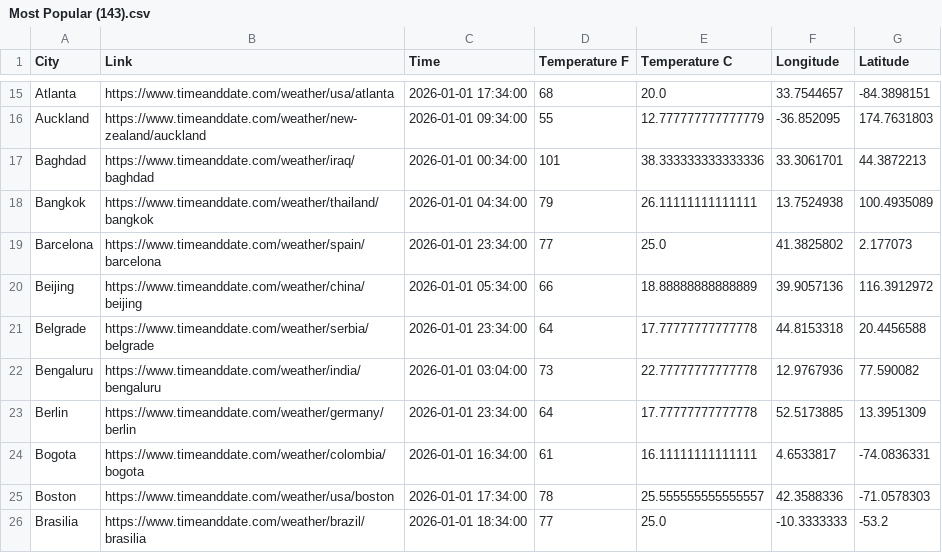
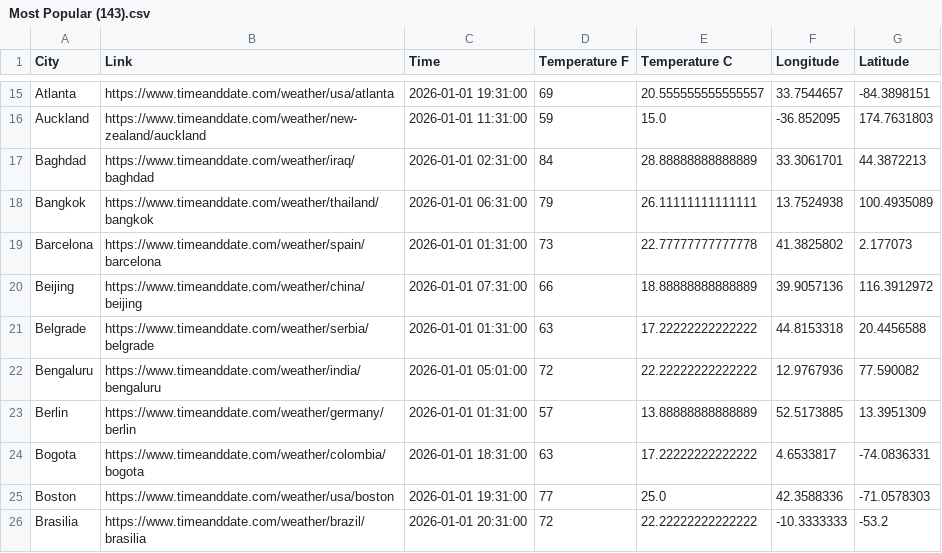
Before and after one commit to gjmessino/CTD-Capstone, a CSV file: db/Most Popular (143).csv, drawn as a sheet; only a part is shown, gaps mark what is left out; the diff covers the shown part only; the diff names each change by its address in the sheet, - before the commit and + after, or states it on an @@ line.

```diff
--- a/db/Most Popular (143).csv
+++ b/db/Most Popular (143).csv
-C15 (Time): 2026-01-01 17:34:00
+C15 (Time): 2026-01-01 19:31:00
-D15 (Temperature F): 68
+D15 (Temperature F): 69
-E15 (Temperature C): 20.0
+E15 (Temperature C): 20.555555555555557
-C16 (Time): 2026-01-01 09:34:00
+C16 (Time): 2026-01-01 11:31:00
-D16 (Temperature F): 55
+D16 (Temperature F): 59
-E16 (Temperature C): 12.777777777777779
+E16 (Temperature C): 15.0
-C17 (Time): 2026-01-01 00:34:00
+C17 (Time): 2026-01-01 02:31:00
-D17 (Temperature F): 101
+D17 (Temperature F): 84
-E17 (Temperature C): 38.333333333333336
+E17 (Temperature C): 28.88888888888889
-C18 (Time): 2026-01-01 04:34:00
+C18 (Time): 2026-01-01 06:31:00
-C19 (Time): 2026-01-01 23:34:00
+C19 (Time): 2026-01-01 01:31:00
-D19 (Temperature F): 77
+D19 (Temperature F): 73
-E19 (Temperature C): 25.0
+E19 (Temperature C): 22.77777777777778
-C20 (Time): 2026-01-01 05:34:00
+C20 (Time): 2026-01-01 07:31:00
-C21 (Time): 2026-01-01 23:34:00
+C21 (Time): 2026-01-01 01:31:00
-D21 (Temperature F): 64
+D21 (Temperature F): 63
-E21 (Temperature C): 17.77777777777778
+E21 (Temperature C): 17.22222222222222
-C22 (Time): 2026-01-01 03:04:00
+C22 (Time): 2026-01-01 05:01:00
-D22 (Temperature F): 73
+D22 (Temperature F): 72
-E22 (Temperature C): 22.77777777777778
+E22 (Temperature C): 22.22222222222222
-C23 (Time): 2026-01-01 23:34:00
+C23 (Time): 2026-01-01 01:31:00
-D23 (Temperature F): 64
+D23 (Temperature F): 57
-E23 (Temperature C): 17.77777777777778
+E23 (Temperature C): 13.88888888888889
-C24 (Time): 2026-01-01 16:34:00
+C24 (Time): 2026-01-01 18:31:00
-D24 (Temperature F): 61
+D24 (Temperature F): 63
-E24 (Temperature C): 16.11111111111111
+E24 (Temperature C): 17.22222222222222
-C25 (Time): 2026-01-01 17:34:00
+C25 (Time): 2026-01-01 19:31:00
-D25 (Temperature F): 78
+D25 (Temperature F): 77
-E25 (Temperature C): 25.555555555555557
+E25 (Temperature C): 25.0
-C26 (Time): 2026-01-01 18:34:00
+C26 (Time): 2026-01-01 20:31:00
-D26 (Temperature F): 77
+D26 (Temperature F): 72
-E26 (Temperature C): 25.0
+E26 (Temperature C): 22.22222222222222
```
Also changed, not shown: 97 edited cells elsewhere in this file, db/Capitals (215).csv, db/Popular (358).csv, 2 other files.
